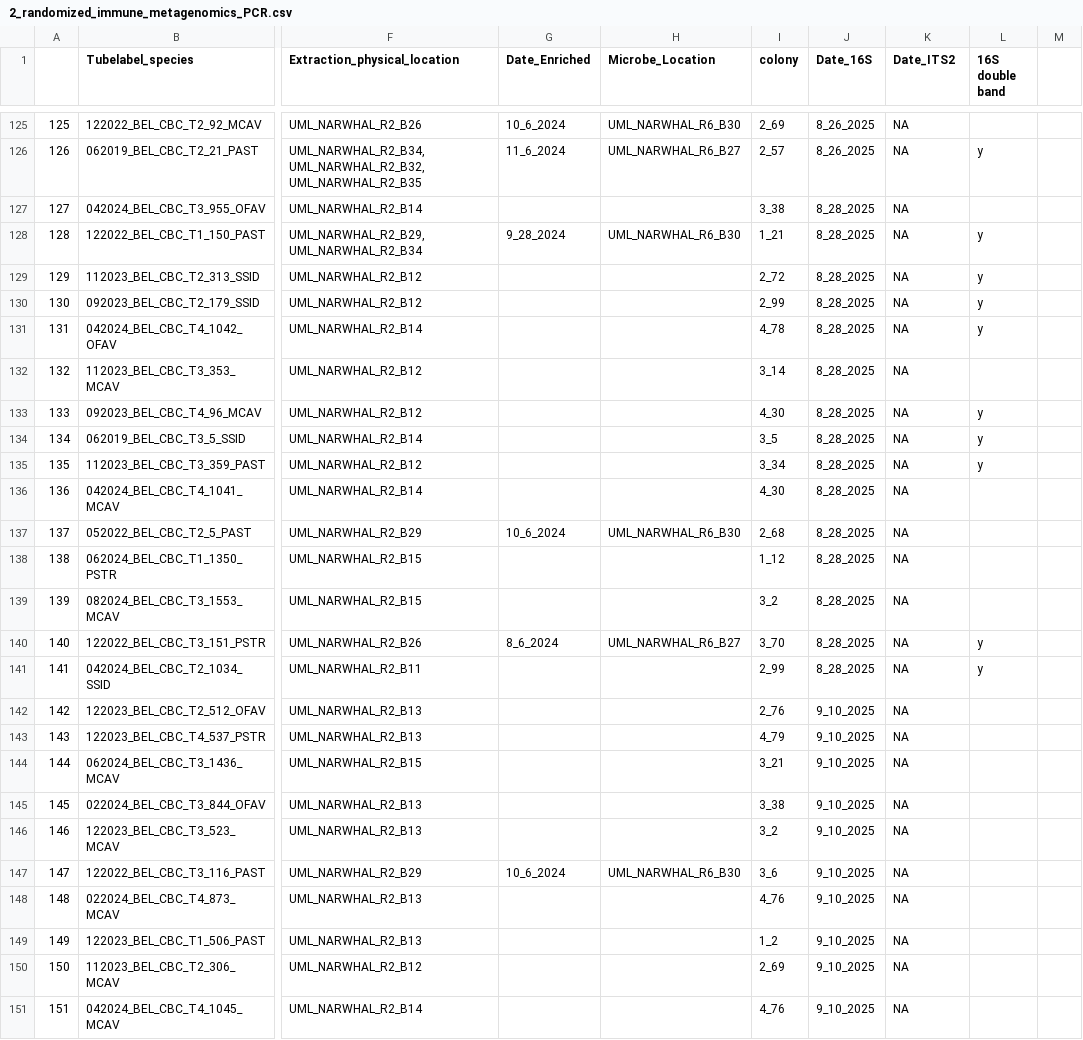
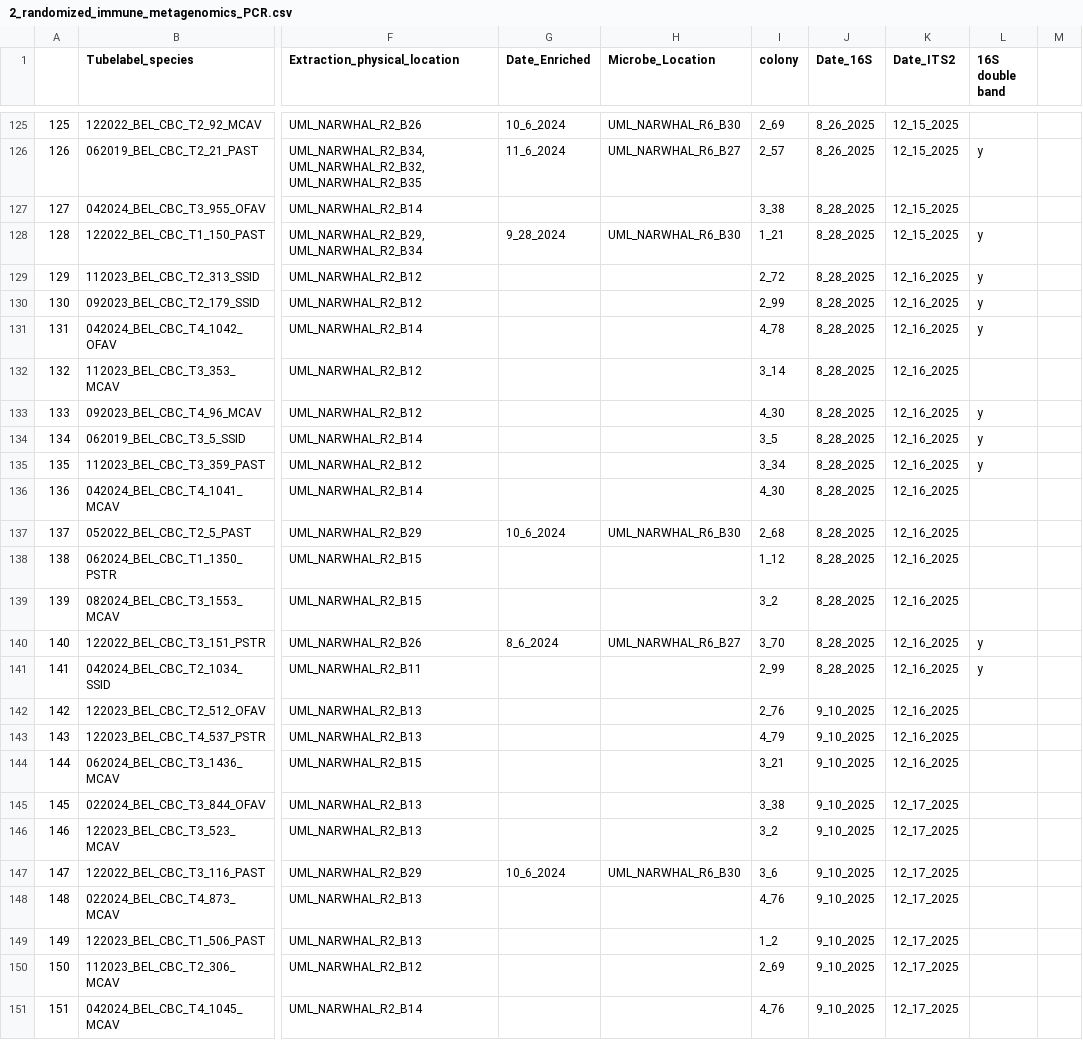
Before and after one commit to cdesouza02/PAN_BDT, a CSV file: NSF_Rapid/CBC_PCR_Plan/2_randomized_immune_metagenomics_PCR.csv, drawn as a sheet; only a part is shown, gaps mark what is left out; the diff covers the shown part only; the diff names each change by its address in the sheet, - before the commit and + after, or states it on an @@ line.

```diff
--- a/NSF_Rapid/CBC_PCR_Plan/2_randomized_immune_metagenomics_PCR.csv
+++ b/NSF_Rapid/CBC_PCR_Plan/2_randomized_immune_metagenomics_PCR.csv
-K125:K128 (Date_ITS2): NA
+K125:K128 (Date_ITS2): 12_15_2025
-K129:K144 (Date_ITS2): NA
+K129:K144 (Date_ITS2): 12_16_2025
-K145:K151 (Date_ITS2): NA
+K145:K151 (Date_ITS2): 12_17_2025
```
Also changed, not shown: 102 edited cells elsewhere in this file.
